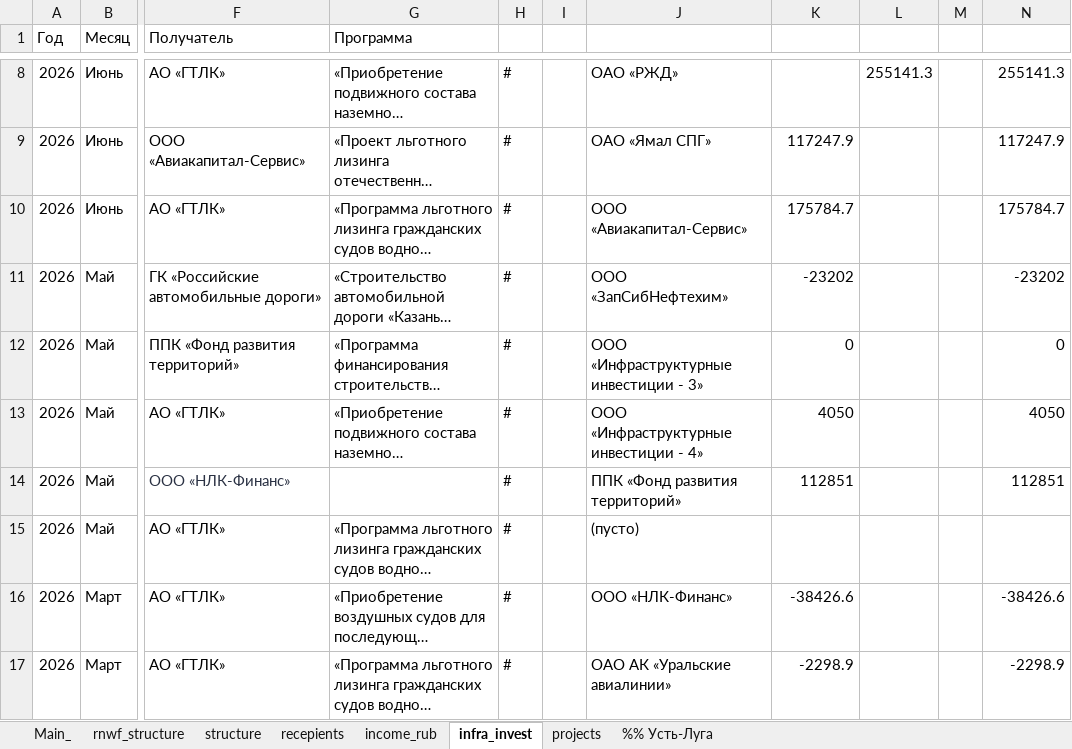
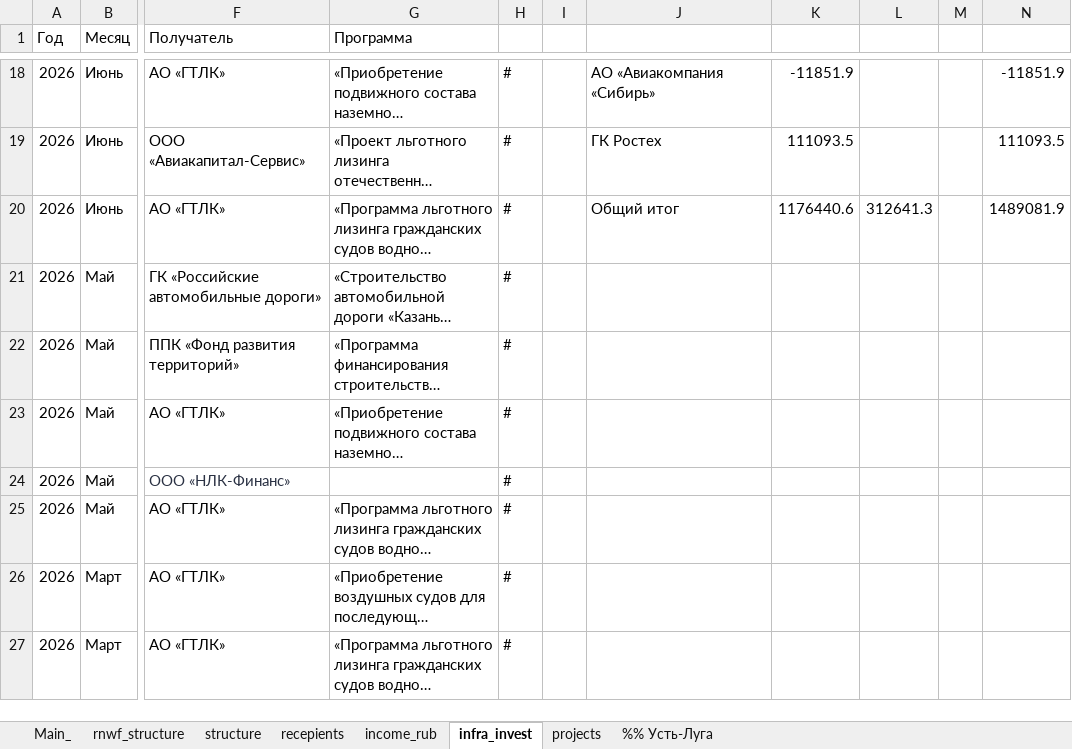
Before and after one commit to winterForestStump/RNWF, an Excel workbook: RNWF_structure_new.xlsx, sheet infra_invest, drawn as a sheet; only a part is shown, gaps mark what is left out; long unchanged cells end in …; values as stored, in another font and other column widths than the file's, no borders; addresses are those after the commit; the diff covers the shown part only; the diff names each change by its address in the sheet, - before the commit and + after, or states it on an @@ line.

```diff
--- a/RNWF_structure_new.xlsx (sheet infra_invest)
+++ b/RNWF_structure_new.xlsx (sheet infra_invest)
-J18: ОАО «РЖД»
+J18: АО «Авиакомпания «Сибирь»
-K18: (empty)
+K18: -11851.9
-L18: 255141.3
+L18: (empty)
-N18: 255141.3
+N18: -11851.9
-J19: ОАО «Ямал СПГ»
+J19: ГК Ростех
-K19: 117247.9
+K19: 111093.5
-N19: 117247.9
+N19: 111093.5
-J20: ООО «Авиакапитал-Сервис»
+J20: Общий итог
-K20: 175784.7
+K20: 1176440.6
-L20: (empty)
+L20: 312641.3
-N20: 175784.7
+N20: 1489081.9
-J21: ООО «ЗапСибНефтехим»
+J21: (empty)
-K21: -23202
+K21: (empty)
-N21: -23202
+N21: (empty)
-J22: ООО «Инфраструктурные инвестиции - 3»
+J22: (empty)
-K22: 0
+K22: (empty)
-N22: 0
+N22: (empty)
-J23: ООО «Инфраструктурные инвестиции - 4»
+J23: (empty)
-K23: 4050
+K23: (empty)
-N23: 4050
+N23: (empty)
-J24: ППК «Фонд развития территорий»
+J24: (empty)
-K24: 112851
+K24: (empty)
-N24: 112851
+N24: (empty)
-J25: (пусто)
+J25: (empty)
-J26: ООО «НЛК-Финанс»
+J26: (empty)
-K26: -38426.6
+K26: (empty)
-N26: -38426.6
+N26: (empty)
-J27: ОАО АК «Уральские авиалинии»
+J27: (empty)
-K27: -2298.9
+K27: (empty)
-N27: -2298.9
+N27: (empty)
```
Also changed, not shown: 10 added rows, 31 edited cells and cell formats elsewhere in this sheet, sheet income_rub, sheet Main_, sheet recepients, sheet rnwf_structure, sheet structure, formulas that keep their value, 24 other files.
